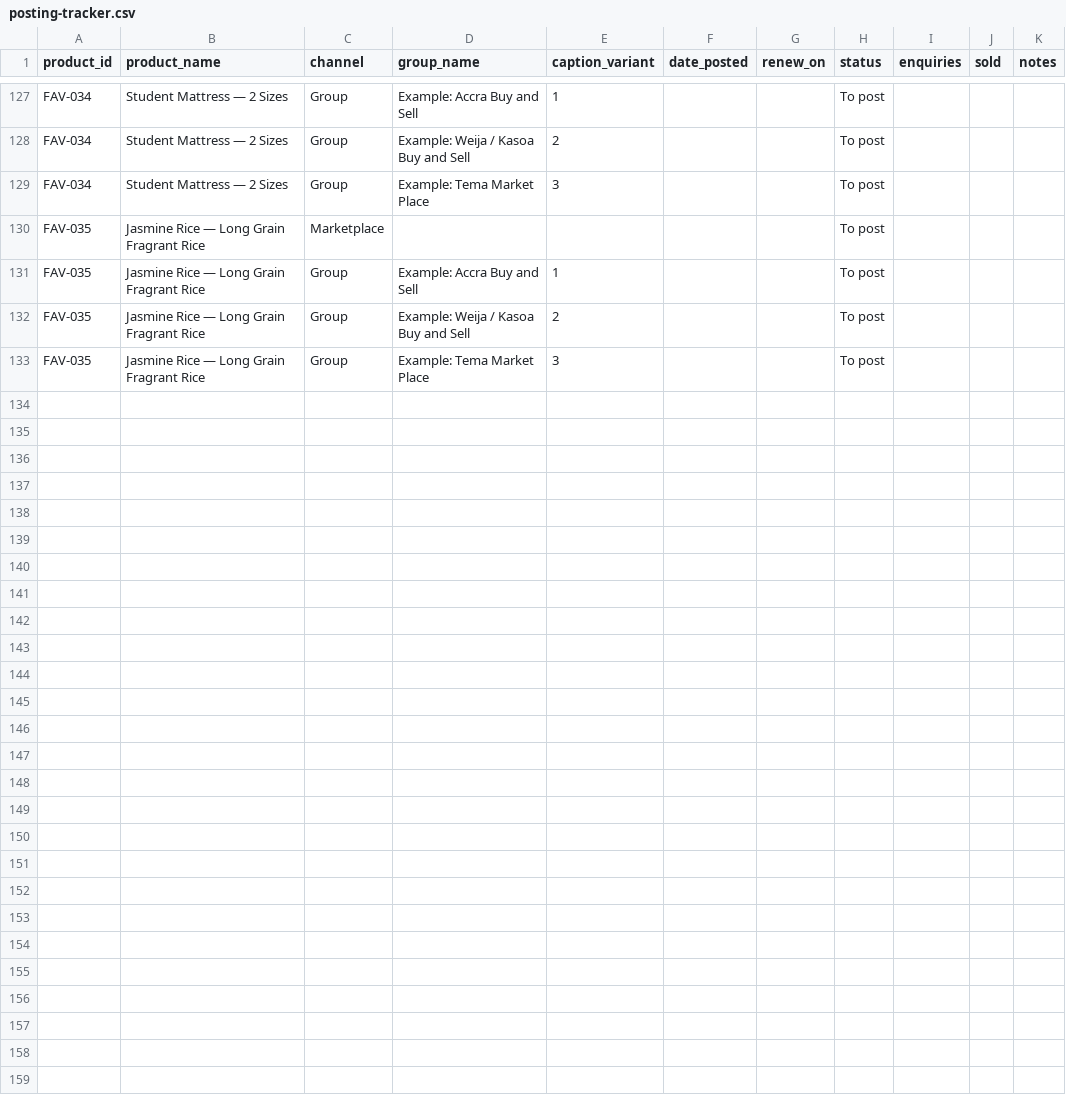
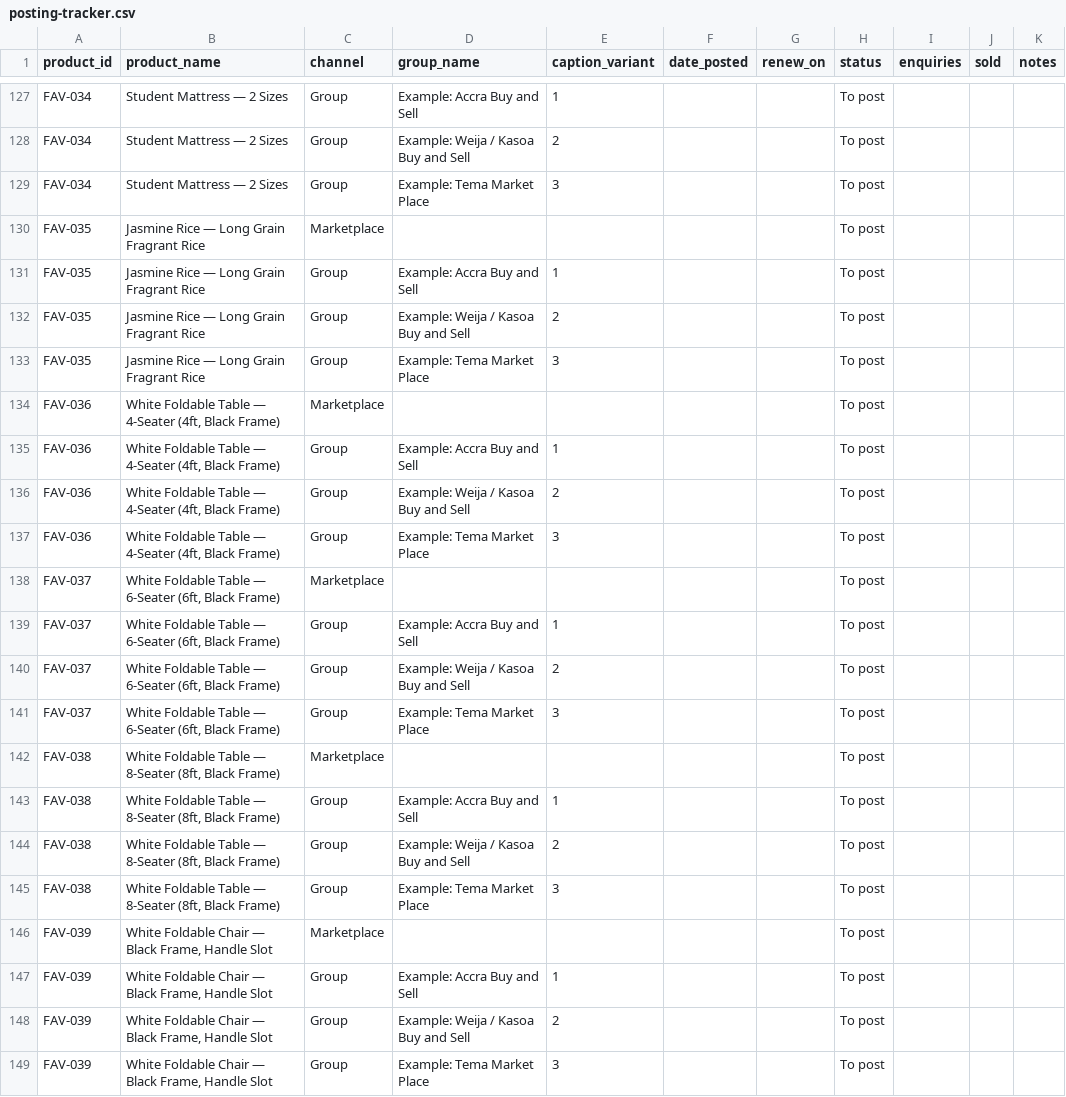
Before and after one commit to favisionenterprize/favisionenterprize.github.io, a CSV file: output/posting-tracker.csv, drawn as a sheet; only a part is shown, gaps mark what is left out; the diff names each change by its address in the sheet, - before the commit and + after, or states it on an @@ line.

```diff
--- a/output/posting-tracker.csv
+++ b/output/posting-tracker.csv
+row 134: FAV-036 | White Foldable Table — 4-Seater (4ft, Black Frame) | Marketplace |  |  |  |  | To post
+row 135: FAV-036 | White Foldable Table — 4-Seater (4ft, Black Frame) | Group | Example: Accra Buy and Sell | 1 |  |  | To post
+row 136: FAV-036 | White Foldable Table — 4-Seater (4ft, Black Frame) | Group | Example: Weija / Kasoa Buy and Sell | 2 |  |  | To post
+row 137: FAV-036 | White Foldable Table — 4-Seater (4ft, Black Frame) | Group | Example: Tema Market Place | 3 |  |  | To post
+row 138: FAV-037 | White Foldable Table — 6-Seater (6ft, Black Frame) | Marketplace |  |  |  |  | To post
+row 139: FAV-037 | White Foldable Table — 6-Seater (6ft, Black Frame) | Group | Example: Accra Buy and Sell | 1 |  |  | To post
+row 140: FAV-037 | White Foldable Table — 6-Seater (6ft, Black Frame) | Group | Example: Weija / Kasoa Buy and Sell | 2 |  |  | To post
+row 141: FAV-037 | White Foldable Table — 6-Seater (6ft, Black Frame) | Group | Example: Tema Market Place | 3 |  |  | To post
+row 142: FAV-038 | White Foldable Table — 8-Seater (8ft, Black Frame) | Marketplace |  |  |  |  | To post
+row 143: FAV-038 | White Foldable Table — 8-Seater (8ft, Black Frame) | Group | Example: Accra Buy and Sell | 1 |  |  | To post
+row 144: FAV-038 | White Foldable Table — 8-Seater (8ft, Black Frame) | Group | Example: Weija / Kasoa Buy and Sell | 2 |  |  | To post
+row 145: FAV-038 | White Foldable Table — 8-Seater (8ft, Black Frame) | Group | Example: Tema Market Place | 3 |  |  | To post
+row 146: FAV-039 | White Foldable Chair — Black Frame, Handle Slot | Marketplace |  |  |  |  | To post
+row 147: FAV-039 | White Foldable Chair — Black Frame, Handle Slot | Group | Example: Accra Buy and Sell | 1 |  |  | To post
+row 148: FAV-039 | White Foldable Chair — Black Frame, Handle Slot | Group | Example: Weija / Kasoa Buy and Sell | 2 |  |  | To post
+row 149: FAV-039 | White Foldable Chair — Black Frame, Handle Slot | Group | Example: Tema Market Place | 3 |  |  | To post
```
Also changed, not shown: output/meta-catalog.csv, 7 other files.
